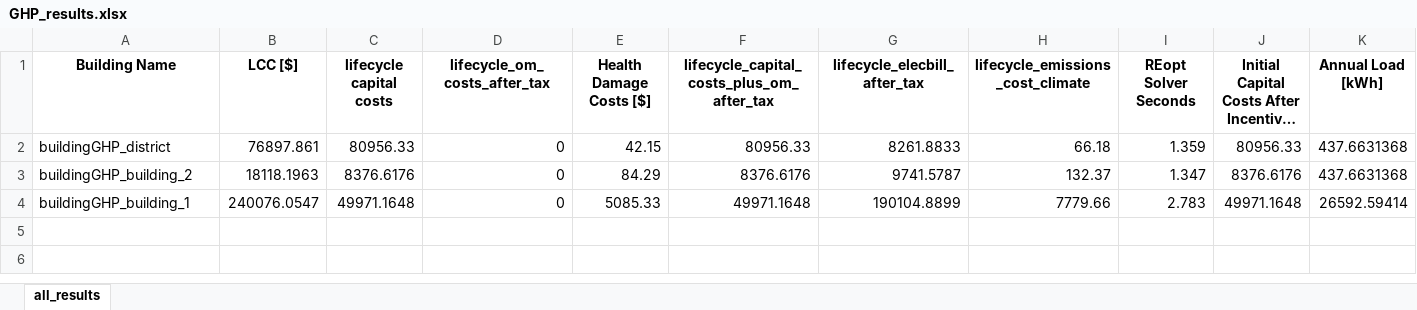
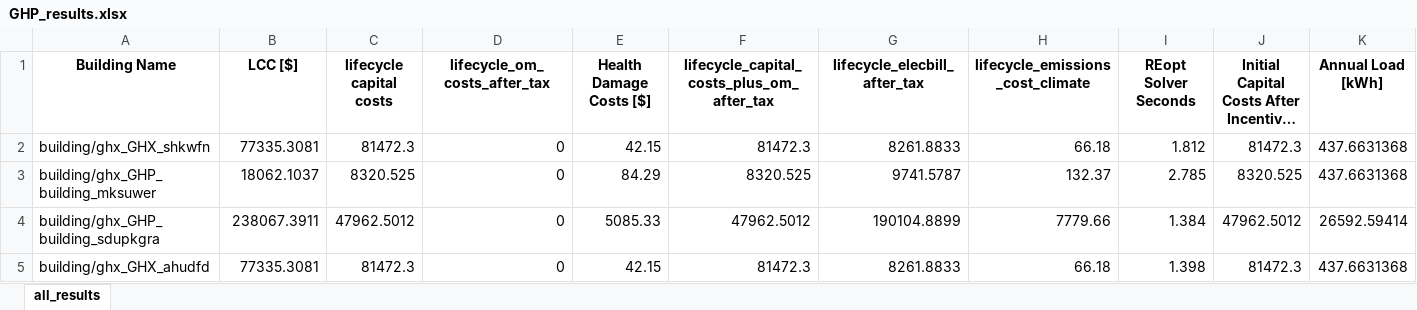
Before and after one commit to atpham88/district-GHP-REopt, an Excel workbook: results/GHP_results.xlsx, sheet all_results, drawn as a sheet; only a part is shown; long unchanged cells end in …; values as stored, in another font and other column widths than the file's, no borders; rows hold the shown columns only; the diff names each change by its address in the sheet, - before the commit and + after, or states it on an @@ line.

```diff
--- a/results/GHP_results.xlsx (sheet all_results)
+++ b/results/GHP_results.xlsx (sheet all_results)
-A2 (Building Name): buildingGHP_district
+A2 (Building Name): building/ghx_GHX_shkwfn
-B2 (LCC [$]): 76897.861
+B2 (LCC [$]): 77335.3081
-C2 (lifecycle capital costs): 80956.33
+C2 (lifecycle capital costs): 81472.3
-F2: 80956.33
+F2: 81472.3
-I2 (REopt Solver Seconds): 1.359
+I2 (REopt Solver Seconds): 1.812
-J2: 80956.33
+J2: 81472.3
-A3 (Building Name): buildingGHP_building_2
+A3 (Building Name): building/ghx_GHP_building_mksuwer
-B3 (LCC [$]): 18118.1963
+B3 (LCC [$]): 18062.1037
-C3 (lifecycle capital costs): 8376.6176
+C3 (lifecycle capital costs): 8320.525
-F3: 8376.6176
+F3: 8320.525
-I3 (REopt Solver Seconds): 1.347
+I3 (REopt Solver Seconds): 2.785
-J3: 8376.6176
+J3: 8320.525
-A4 (Building Name): buildingGHP_building_1
+A4 (Building Name): building/ghx_GHP_building_sdupkgra
-B4 (LCC [$]): 240076.0547
+B4 (LCC [$]): 238067.3911
-C4 (lifecycle capital costs): 49971.1648
+C4 (lifecycle capital costs): 47962.5012
-F4: 49971.1648
+F4: 47962.5012
-I4 (REopt Solver Seconds): 2.783
+I4 (REopt Solver Seconds): 1.384
-J4: 49971.1648
+J4: 47962.5012
+row 5: building/ghx_GHX_ahudfd | 77335.3081 | 81472.3 | 0 | 42.15 | 81472.3 | 8261.8833 | 66.18 | 1.398 | 81472.3 | 437.6631368
```
Also changed, not shown: 14 other files.
